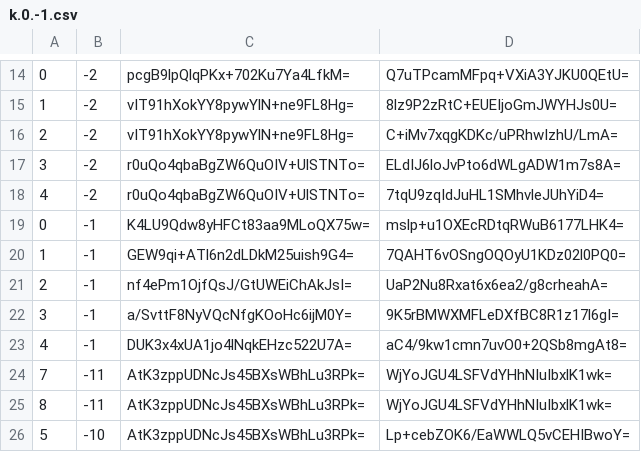
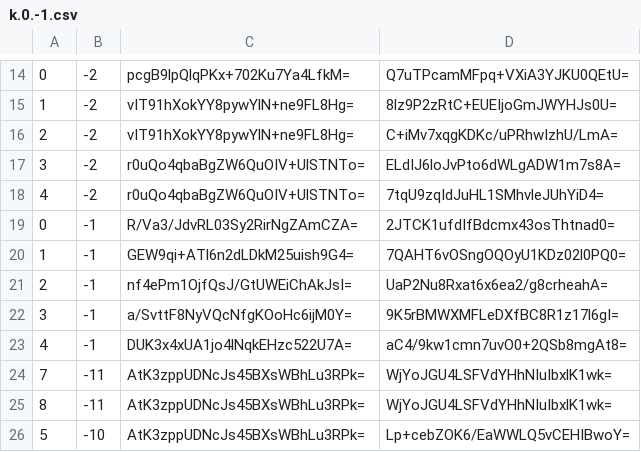
Before and after one commit to piperdeck/Fungi-Maps, a CSV file: Overworld/tiles/zoom.-2/metadata/k.0.-1.csv, drawn as a sheet; only a part is shown, gaps mark what is left out.

```diff
--- a/Overworld/tiles/zoom.-2/metadata/k.0.-1.csv
+++ b/Overworld/tiles/zoom.-2/metadata/k.0.-1.csv
@@ -18,3 +18,3 @@
 4,-2,r0uQo4qbaBgZW6QuOIV+UlSTNTo=,7tqU9zqIdJuHL1SMhvleJUhYiD4=
-0,-1,K4LU9Qdw8yHFCt83aa9MLoQX75w=,mslp+u1OXEcRDtqRWuB6177LHK4=
+0,-1,R/Va3/JdvRL03Sy2RirNgZAmCZA=,2JTCK1ufdIfBdcmx43osThtnad0=
 1,-1,GEW9qi+ATl6n2dLDkM25uish9G4=,7QAHT6vOSngOQOyU1KDz02l0PQ0=
```
Also changed, not shown: Overworld/tiles/zoom.-1/metadata/k.0.-1.csv, Overworld/tiles/zoom.-1/metadata/k.0.0.csv, 13 other files.
